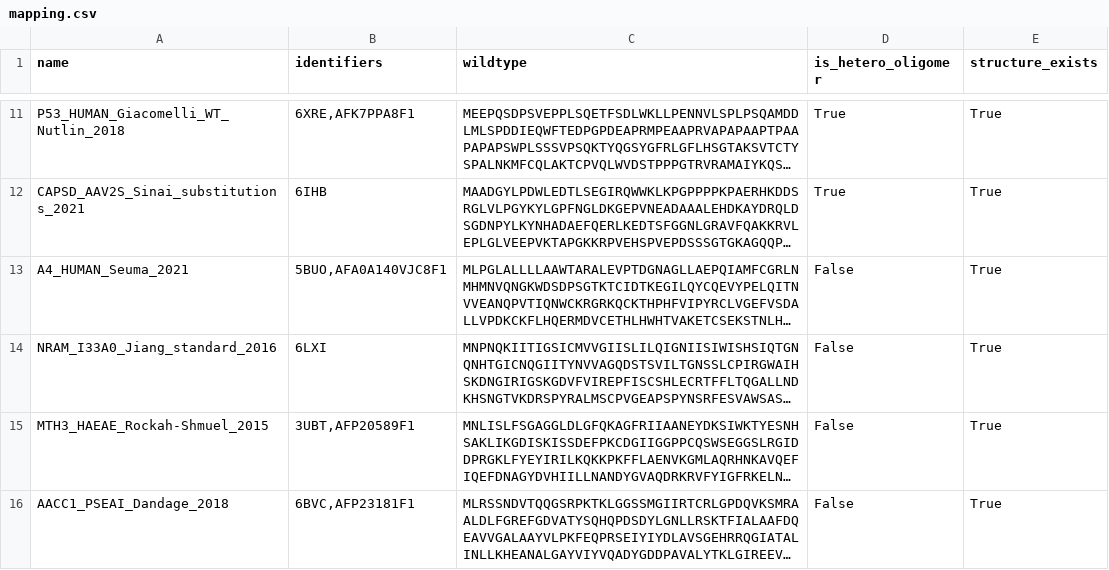
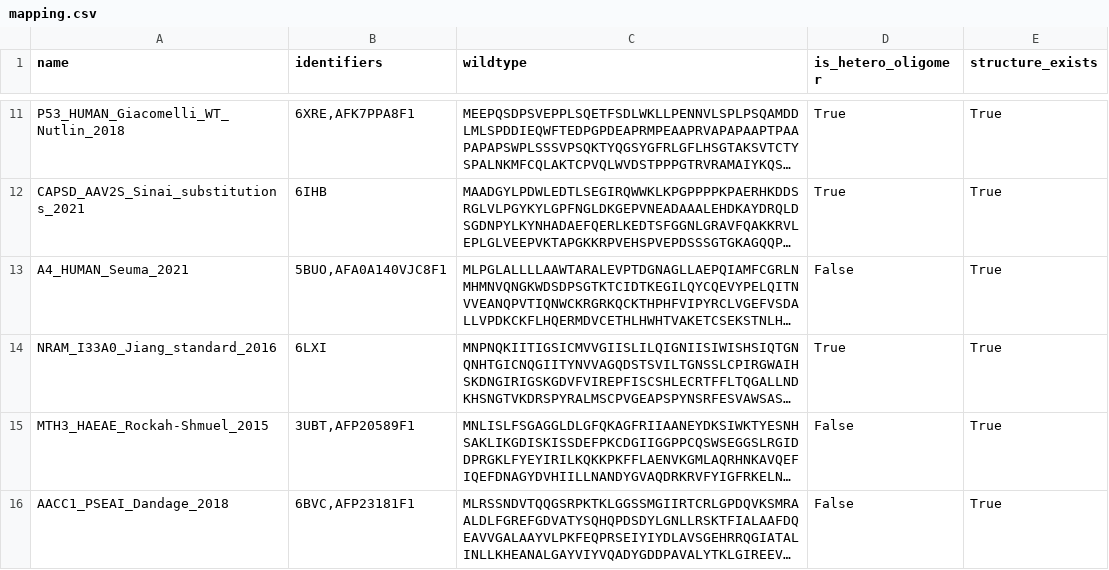
Before and after one commit to semiluna/partIII-amino-acid-prediction, a CSV file: data/mapping.csv, drawn as a sheet; only a part is shown, gaps mark what is left out; long unchanged cells end in …; the diff names each change by its address in the sheet, - before the commit and + after, or states it on an @@ line.

Commit message:
change mapping

```diff
--- a/data/mapping.csv
+++ b/data/mapping.csv
-D14 (is_hetero_oligomer): False
+D14 (is_hetero_oligomer): True
```
